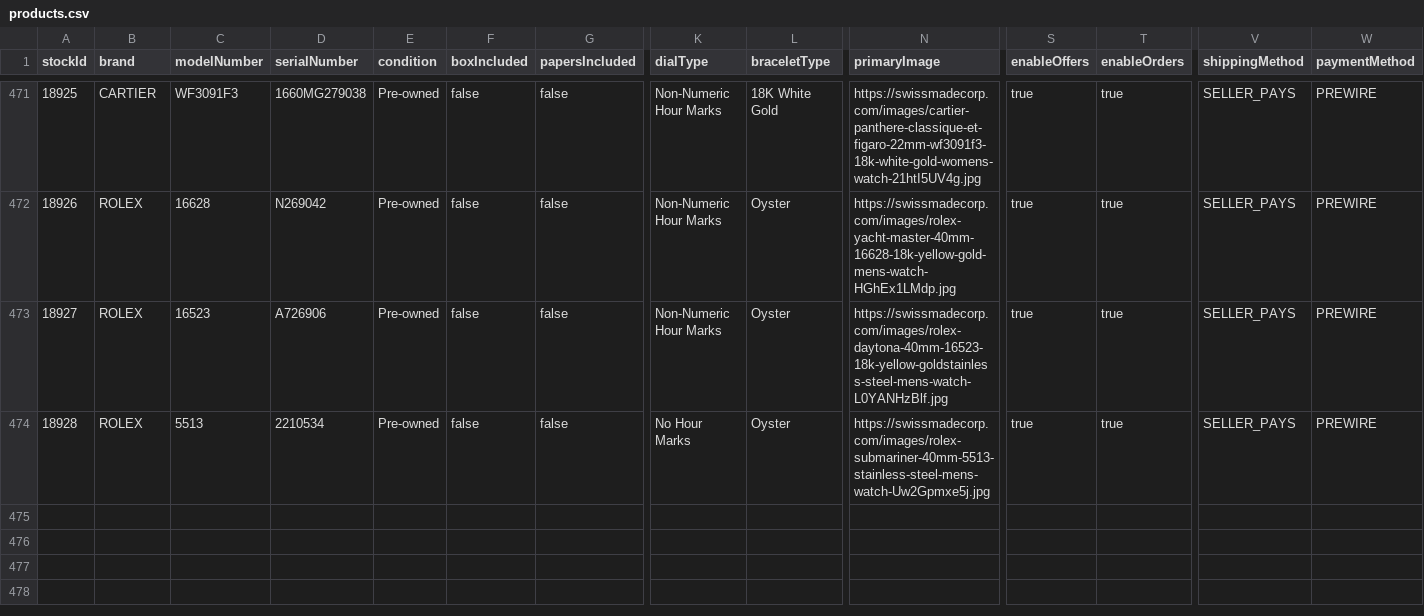
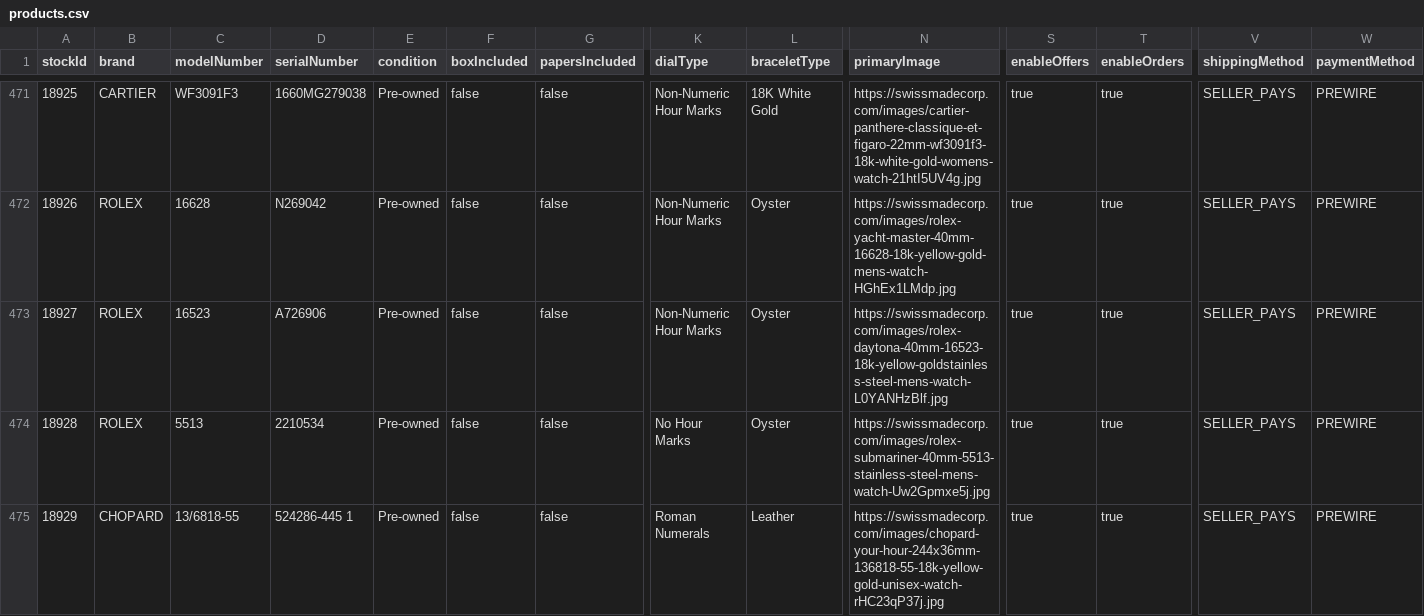
Before and after one commit to swissmadecorp/swissmadecorp-repo, a CSV file: public/uploads/products.csv, drawn as a sheet; only a part is shown, gaps mark what is left out; rows hold the shown columns only; the diff names each change by its address in the sheet, - before the commit and + after, or states it on an @@ line.

```diff
--- a/public/uploads/products.csv
+++ b/public/uploads/products.csv
+row 475: 18929 | CHOPARD | 13/6818-55 | 524286-445 1 | Pre-owned | false | false | Roman Numerals | Leather | https://swissmadecorp.com/images/chopard-your-hour-244x36mm-136818-55-18k-yellow-gold-unisex-watch-rHC23qP37j.jpg | true | true | SELLER_PAYS | PREWIRE
```
Also changed, not shown: 4 other files.
